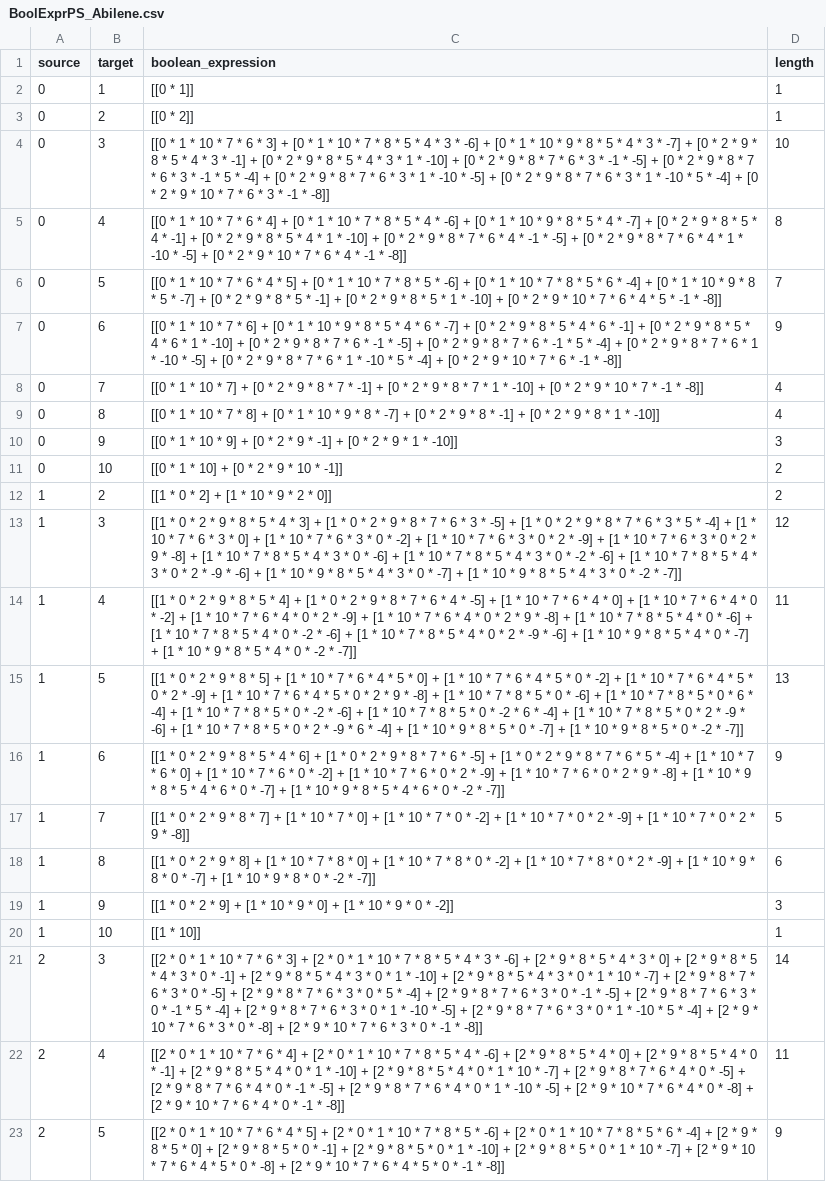
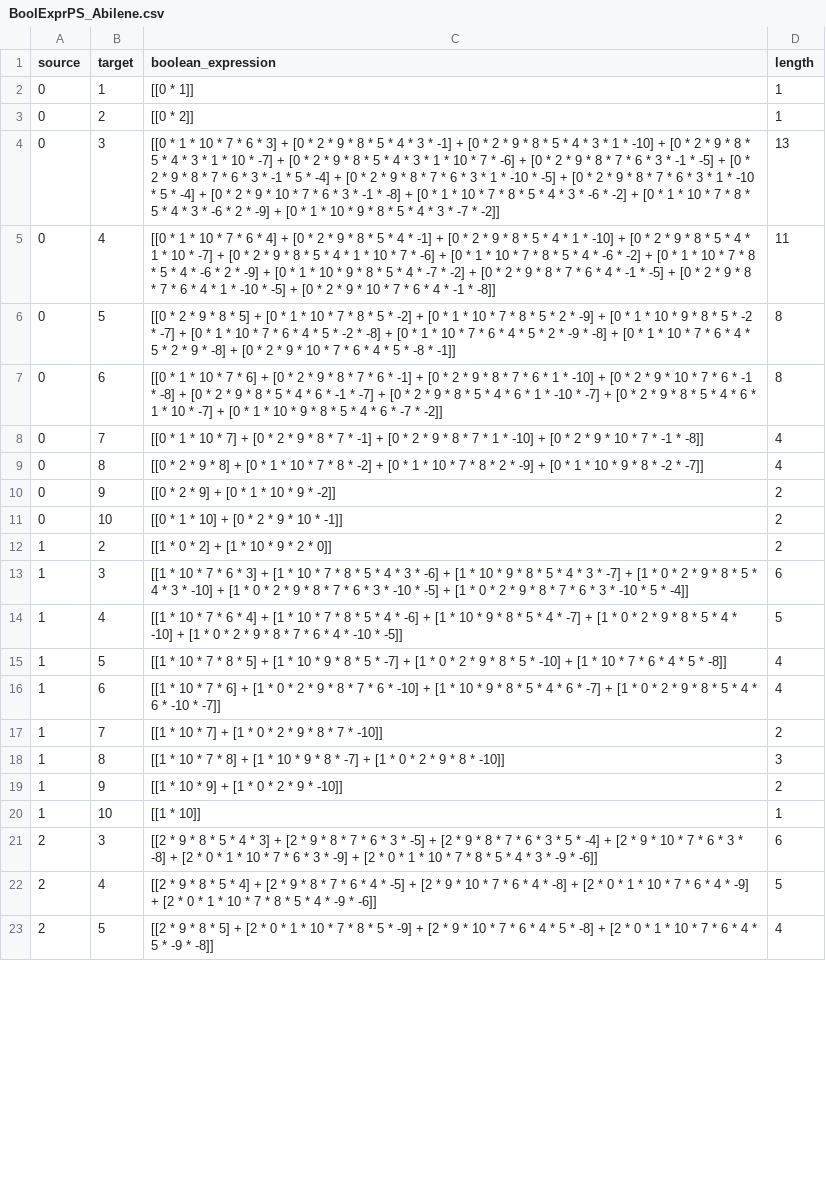
Before and after one commit to MichaelChennn/PyRBD_plusplus, a CSV file: topologies/Abilene/BoolExprPS_Abilene.csv, drawn as a sheet; only a part is shown; the diff covers the shown part only; the diff names each change by its address in the sheet, - before the commit and + after, or states it on an @@ line.

```diff
--- a/topologies/Abilene/BoolExprPS_Abilene.csv
+++ b/topologies/Abilene/BoolExprPS_Abilene.csv
-C4 (boolean_expression): …3] + [0 * 1 * 10 * 7 * 8 * 5 * 4 * 3 * -6] + [0 * 1 * 10 * 9 * 8 * 5 * 4 * 3 * -7] + [0 * 2 * 9 * 8 * 5 * 4 * 3 * -1] + [0 * 2 * 9 * 8 * 5 * 4 * 3 * 1 * -10] + [0 * 2 * 9 * 8 * 7 * 6 * 3 * -1 * -5] + [0 * 2 * 9 * 8 * 7 * 6 * 3 * -1 * 5 * -4] + [0 * 2 * 9 * 8 * 7 * 6 * 3 * 1 * -10 * -5] + [0 * 2 * 9 * 8 * 7 * 6 * 3 * 1 * -10 * 5 * -4] + [0 * 2 * 9 * 10 * 7 * 6 * 3 * -1 * -8]]
+C4 (boolean_expression): …3] + [0 * 2 * 9 * 8 * 5 * 4 * 3 * -1] + [0 * 2 * 9 * 8 * 5 * 4 * 3 * 1 * -10] + [0 * 2 * 9 * 8 * 5 * 4 * 3 * 1 * 10 * -7] + [0 * 2 * 9 * 8 * 5 * 4 * 3 * 1 * 10 * 7 * -6] + [0 * 2 * 9 * 8 * 7 * 6 * 3 * -1 * -5] + [0 * 2 * 9 * 8 * 7 * 6 * 3 * -1 * 5 * -4] + [0 * 2 * 9 * 8 * 7 * 6 * 3 * 1 * -10 * -5] + [0 * 2 * 9 * 8 * 7 * 6 * 3 * 1 * -10 * 5 * -4] + [0 * 2 * 9 * 10 * 7 * 6 * 3 * -1 * -8] + [0 * 1 * 10 * 7 * 8 * 5 * 4 * 3 * -6 * -2] + [0 * 1 * 10 * 7 * 8 * 5 * 4 * 3 * -6 * 2 * -9] + [0 * 1 * 10 * 9 * 8 * 5 * 4 * 3 * -7 * -2]]
-D4 (length): 10
+D4 (length): 13
-C5 (boolean_expression): …4] + [0 * 1 * 10 * 7 * 8 * 5 * 4 * -6] + [0 * 1 * 10 * 9 * 8 * 5 * 4 * -7] + [0 * 2 * 9 * 8 * 5 * 4 * -1] + [0 * 2 * 9 * 8 * 5 * 4 * 1 * -10] + [0 * 2…
+C5 (boolean_expression): …4] + [0 * 2 * 9 * 8 * 5 * 4 * -1] + [0 * 2 * 9 * 8 * 5 * 4 * 1 * -10] + [0 * 2 * 9 * 8 * 5 * 4 * 1 * 10 * -7] + [0 * 2 * 9 * 8 * 5 * 4 * 1 * 10 * 7 * -6] + [0 * 1 * 10 * 7 * 8 * 5 * 4 * -6 * -2] + [0 * 1 * 10 * 7 * 8 * 5 * 4 * -6 * 2 * -9] + [0 * 1 * 10 * 9 * 8 * 5 * 4 * -7 * -2] + [0 * 2…
-D5 (length): 8
+D5 (length): 11
-C6 (boolean_expression): [[0 * 1 * 10 * 7 * 6 * 4 * 5] + [0 * 1 * 10 * 7 * 8 * 5 * -6] + [0 * 1 * 10 * 7 * 8 * 5 * 6 * -4] + [0 * 1 * 10 * 9 * 8 * 5 * -7] + [0 * 2 * 9 * 8 * 5 * -1] + [0 * 2 * 9 * 8 * 5 * 1 * -10] + [0 * 2 * 9 * 10 * 7 * 6 * 4 * 5 * -1 * -8]]
+C6 (boolean_expression): [[0 * 2 * 9 * 8 * 5] + [0 * 1 * 10 * 7 * 8 * 5 * -2] + [0 * 1 * 10 * 7 * 8 * 5 * 2 * -9] + [0 * 1 * 10 * 9 * 8 * 5 * -2 * -7] + [0 * 1 * 10 * 7 * 6 * 4 * 5 * -2 * -8] + [0 * 1 * 10 * 7 * 6 * 4 * 5 * 2 * -9 * -8] + [0 * 1 * 10 * 7 * 6 * 4 * 5 * 2 * 9 * -8] + [0 * 2 * 9 * 10 * 7 * 6 * 4 * 5 * -8 * -1]]
-D6 (length): 7
+D6 (length): 8
-C7 (boolean_expression): …6] + [0 * 1 * 10 * 9 * 8 * 5 * 4 * 6 * -7] + [0 * 2 * 9 * 8 * 5 * 4 * 6 * -1] + [0 * 2 * 9 * 8 * 5 * 4 * 6 * 1 * -10] + [0 * 2 * 9 * 8 * 7 * 6 * -1 * -5] + [0 * 2 * 9 * 8 * 7 * 6 * -1 * 5 * -4] + [0 * 2 * 9 * 8 * 7 * 6 * 1 * -10 * -5] + [0 * 2 * 9 * 8 * 7 * 6 * 1 * -10 * 5 * -4] + [0 * 2 * 9 * 10 * 7 * 6 * -1 * -8]]
+C7 (boolean_expression): …6] + [0 * 2 * 9 * 8 * 7 * 6 * -1] + [0 * 2 * 9 * 8 * 7 * 6 * 1 * -10] + [0 * 2 * 9 * 10 * 7 * 6 * -1 * -8] + [0 * 2 * 9 * 8 * 5 * 4 * 6 * -1 * -7] + [0 * 2 * 9 * 8 * 5 * 4 * 6 * 1 * -10 * -7] + [0 * 2 * 9 * 8 * 5 * 4 * 6 * 1 * 10 * -7] + [0 * 1 * 10 * 9 * 8 * 5 * 4 * 6 * -7 * -2]]
-D7 (length): 9
+D7 (length): 8
-C9 (boolean_expression): [[0 * 1 * 10 * 7 * 8] + [0 * 1 * 10 * 9 * 8 * -7] + [0 * 2 * 9 * 8 * -1] + [0 * 2 * 9 * 8 * 1 * -10]]
+C9 (boolean_expression): [[0 * 2 * 9 * 8] + [0 * 1 * 10 * 7 * 8 * -2] + [0 * 1 * 10 * 7 * 8 * 2 * -9] + [0 * 1 * 10 * 9 * 8 * -2 * -7]]
-C10 (boolean_expression): [[0 * 1 * 10 * 9] + [0 * 2 * 9 * -1] + [0 * 2 * 9 * 1 * -10]]
+C10 (boolean_expression): [[0 * 2 * 9] + [0 * 1 * 10 * 9 * -2]]
-D10 (length): 3
+D10 (length): 2
-C13 (boolean_expression): [[1 * 0 * 2 * 9 * 8 * 5 * 4 * 3] + [1 * 0 * 2 * 9 * 8 * 7 * 6 * 3 * -5] + [1 * 0 * 2 * 9 * 8 * 7 * 6 * 3 * 5 * -4] + [1 * 10 * 7 * 6 * 3 * 0] + [1 * 10 * 7 * 6 * 3 * 0 * -2] + [1 * 10 * 7 * 6 * 3 * 0 * 2 * -9] + [1 * 10 * 7 * 6 * 3 * 0 * 2 * 9 * -8] + [1 * 10 * 7 * 8 * 5 * 4 * 3 * 0 * -6] + [1 * 10 * 7 * 8 * 5 * 4 * 3 * 0 * -2 * -6] + [1 * 10 * 7 * 8 * 5 * 4 * 3 * 0 * 2 * -9 * -6] + [1 * 10 * 9 * 8 * 5 * 4 * 3 * 0 * -7] + [1 * 10 * 9 * 8 * 5 * 4 * 3 * 0 * -2 * -7]]
+C13 (boolean_expression): [[1 * 10 * 7 * 6 * 3] + [1 * 10 * 7 * 8 * 5 * 4 * 3 * -6] + [1 * 10 * 9 * 8 * 5 * 4 * 3 * -7] + [1 * 0 * 2 * 9 * 8 * 5 * 4 * 3 * -10] + [1 * 0 * 2 * 9 * 8 * 7 * 6 * 3 * -10 * -5] + [1 * 0 * 2 * 9 * 8 * 7 * 6 * 3 * -10 * 5 * -4]]
-D13 (length): 12
+D13 (length): 6
-C14 (boolean_expression): [[1 * 0 * 2 * 9 * 8 * 5 * 4] + [1 * 0 * 2 * 9 * 8 * 7 * 6 * 4 * -5] + [1 * 10 * 7 * 6 * 4 * 0] + [1 * 10 * 7 * 6 * 4 * 0 * -2] + [1 * 10 * 7 * 6 * 4 * 0 * 2 * -9] + [1 * 10 * 7 * 6 * 4 * 0 * 2 * 9 * -8] + [1 * 10 * 7 * 8 * 5 * 4 * 0 * -6] + [1 * 10 * 7 * 8 * 5 * 4 * 0 * -2 * -6] + [1 * 10 * 7 * 8 * 5 * 4 * 0 * 2 * -9 * -6] + [1 * 10 * 9 * 8 * 5 * 4 * 0 * -7] + [1 * 10 * 9 * 8 * 5 * 4 * 0 * -2 * -7]]
+C14 (boolean_expression): [[1 * 10 * 7 * 6 * 4] + [1 * 10 * 7 * 8 * 5 * 4 * -6] + [1 * 10 * 9 * 8 * 5 * 4 * -7] + [1 * 0 * 2 * 9 * 8 * 5 * 4 * -10] + [1 * 0 * 2 * 9 * 8 * 7 * 6 * 4 * -10 * -5]]
-D14 (length): 11
+D14 (length): 5
-C15 (boolean_expression): [[1 * 0 * 2 * 9 * 8 * 5] + [1 * 10 * 7 * 6 * 4 * 5 * 0] + [1 * 10 * 7 * 6 * 4 * 5 * 0 * -2] + [1 * 10 * 7 * 6 * 4 * 5 * 0 * 2 * -9] + [1 * 10 * 7 * 6 * 4 * 5 * 0 * 2 * 9 * -8] + [1 * 10 * 7 * 8 * 5 * 0 * -6] + [1 * 10 * 7 * 8 * 5 * 0 * 6 * -4] + [1 * 10 * 7 * 8 * 5 * 0 * -2 * -6] + [1 * 10 * 7 * 8 * 5 * 0 * -2 * 6 * -4] + [1 * 10 * 7 * 8 * 5 * 0 * 2 * -9 * -6] + [1 * 10 * 7 * 8 * 5 * 0 * 2 * -9 * 6 * -4] + [1 * 10 * 9 * 8 * 5 * 0 * -7] + [1 * 10 * 9 * 8 * 5 * 0 * -2 * -7]]
+C15 (boolean_expression): [[1 * 10 * 7 * 8 * 5] + [1 * 10 * 9 * 8 * 5 * -7] + [1 * 0 * 2 * 9 * 8 * 5 * -10] + [1 * 10 * 7 * 6 * 4 * 5 * -8]]
-D15 (length): 13
+D15 (length): 4
-C16 (boolean_expression): [[1 * 0 * 2 * 9 * 8 * 5 * 4 * 6] + [1 * 0 * 2 * 9 * 8 * 7 * 6 * -5] + [1 * 0 * 2 * 9 * 8 * 7 * 6 * 5 * -4] + [1 * 10 * 7 * 6 * 0] + [1 * 10 * 7 * 6 * 0 * -2] + [1 * 10 * 7 * 6 * 0 * 2 * -9] + [1 * 10 * 7 * 6 * 0 * 2 * 9 * -8] + [1 * 10 * 9 * 8 * 5 * 4 * 6 * 0 * -7] + [1 * 10 * 9 * 8 * 5 * 4 * 6 * 0 * -2 * -7]]
+C16 (boolean_expression): [[1 * 10 * 7 * 6] + [1 * 0 * 2 * 9 * 8 * 7 * 6 * -10] + [1 * 10 * 9 * 8 * 5 * 4 * 6 * -7] + [1 * 0 * 2 * 9 * 8 * 5 * 4 * 6 * -10 * -7]]
-D16 (length): 9
+D16 (length): 4
-C17 (boolean_expression): [[1 * 0 * 2 * 9 * 8 * 7] + [1 * 10 * 7 * 0] + [1 * 10 * 7 * 0 * -2] + [1 * 10 * 7 * 0 * 2 * -9] + [1 * 10 * 7 * 0 * 2 * 9 * -8]]
+C17 (boolean_expression): [[1 * 10 * 7] + [1 * 0 * 2 * 9 * 8 * 7 * -10]]
-D17 (length): 5
+D17 (length): 2
-C18 (boolean_expression): [[1 * 0 * 2 * 9 * 8] + [1 * 10 * 7 * 8 * 0] + [1 * 10 * 7 * 8 * 0 * -2] + [1 * 10 * 7 * 8 * 0 * 2 * -9] + [1 * 10 * 9 * 8 * 0 * -7] + [1 * 10 * 9 * 8 * 0 * -2 * -7]]
+C18 (boolean_expression): [[1 * 10 * 7 * 8] + [1 * 10 * 9 * 8 * -7] + [1 * 0 * 2 * 9 * 8 * -10]]
-D18 (length): 6
+D18 (length): 3
-C19 (boolean_expression): [[1 * 0 * 2 * 9] + [1 * 10 * 9 * 0] + [1 * 10 * 9 * 0 * -2]]
+C19 (boolean_expression): [[1 * 10 * 9] + [1 * 0 * 2 * 9 * -10]]
-D19 (length): 3
+D19 (length): 2
-C21 (boolean_expression): [[2 * 0 * 1 * 10 * 7 * 6 * 3] + [2 * 0 * 1 * 10 * 7 * 8 * 5 * 4 * 3 * -6] + [2 * 9 * 8 * 5 * 4 * 3 * 0] + [2 * 9 * 8 * 5 * 4 * 3 * 0 * -1] + [2 * 9 * 8 * 5 * 4 * 3 * 0 * 1 * -10] + [2 * 9 * 8 * 5 * 4 * 3 * 0 * 1 * 10 * -7] + [2 * 9 * 8 * 7 * 6 * 3 * 0 * -5] + [2 * 9 * 8 * 7 * 6 * 3 * 0 * 5 * -4] + [2 * 9 * 8 * 7 * 6 * 3 * 0 * -1 * -5] + [2 * 9 * 8 * 7 * 6 * 3 * 0 * -1 * 5 * -4] + [2 * 9 * 8 * 7 * 6 * 3 * 0 * 1 * -10 * -5] + [2 * 9 * 8 * 7 * 6 * 3 * 0 * 1 * -10 * 5 * -4] + [2 * 9 * 10 * 7 * 6 * 3 * 0 * -8] + [2 * 9 * 10 * 7 * 6 * 3 * 0 * -1 * -8]]
+C21 (boolean_expression): [[2 * 9 * 8 * 5 * 4 * 3] + [2 * 9 * 8 * 7 * 6 * 3 * -5] + [2 * 9 * 8 * 7 * 6 * 3 * 5 * -4] + [2 * 9 * 10 * 7 * 6 * 3 * -8] + [2 * 0 * 1 * 10 * 7 * 6 * 3 * -9] + [2 * 0 * 1 * 10 * 7 * 8 * 5 * 4 * 3 * -9 * -6]]
-D21 (length): 14
+D21 (length): 6
-C22 (boolean_expression): [[2 * 0 * 1 * 10 * 7 * 6 * 4] + [2 * 0 * 1 * 10 * 7 * 8 * 5 * 4 * -6] + [2 * 9 * 8 * 5 * 4 * 0] + [2 * 9 * 8 * 5 * 4 * 0 * -1] + [2 * 9 * 8 * 5 * 4 * 0 * 1 * -10] + [2 * 9 * 8 * 5 * 4 * 0 * 1 * 10 * -7] + [2 * 9 * 8 * 7 * 6 * 4 * 0 * -5] + [2 * 9 * 8 * 7 * 6 * 4 * 0 * -1 * -5] + [2 * 9 * 8 * 7 * 6 * 4 * 0 * 1 * -10 * -5] + [2 * 9 * 10 * 7 * 6 * 4 * 0 * -8] + [2 * 9 * 10 * 7 * 6 * 4 * 0 * -1 * -8]]
+C22 (boolean_expression): [[2 * 9 * 8 * 5 * 4] + [2 * 9 * 8 * 7 * 6 * 4 * -5] + [2 * 9 * 10 * 7 * 6 * 4 * -8] + [2 * 0 * 1 * 10 * 7 * 6 * 4 * -9] + [2 * 0 * 1 * 10 * 7 * 8 * 5 * 4 * -9 * -6]]
-D22 (length): 11
+D22 (length): 5
-C23 (boolean_expression): [[2 * 0 * 1 * 10 * 7 * 6 * 4 * 5] + [2 * 0 * 1 * 10 * 7 * 8 * 5 * -6] + [2 * 0 * 1 * 10 * 7 * 8 * 5 * 6 * -4] + [2 * 9 * 8 * 5 * 0] + [2 * 9 * 8 * 5 * 0 * -1] + [2 * 9 * 8 * 5 * 0 * 1 * -10] + [2 * 9 * 8 * 5 * 0 * 1 * 10 * -7] + [2 * 9 * 10 * 7 * 6 * 4 * 5 * 0 * -8] + [2 * 9 * 10 * 7 * 6 * 4 * 5 * 0 * -1 * -8]]
+C23 (boolean_expression): [[2 * 9 * 8 * 5] + [2 * 0 * 1 * 10 * 7 * 8 * 5 * -9] + [2 * 9 * 10 * 7 * 6 * 4 * 5 * -8] + [2 * 0 * 1 * 10 * 7 * 6 * 4 * 5 * -9 * -8]]
-D23 (length): 9
+D23 (length): 4
```
Also changed, not shown: 27 edited cells elsewhere in this file, topologies/Abilene/BoolExprSDP_Abilene.csv, topologies/Germany_17/BoolExprSDP_Germany_17.csv, 44 other files.
